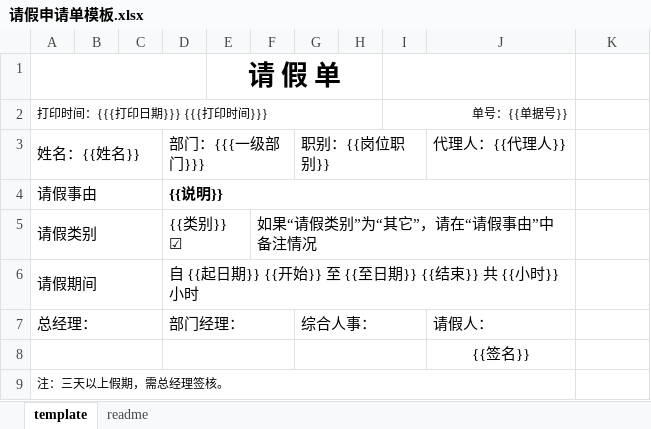
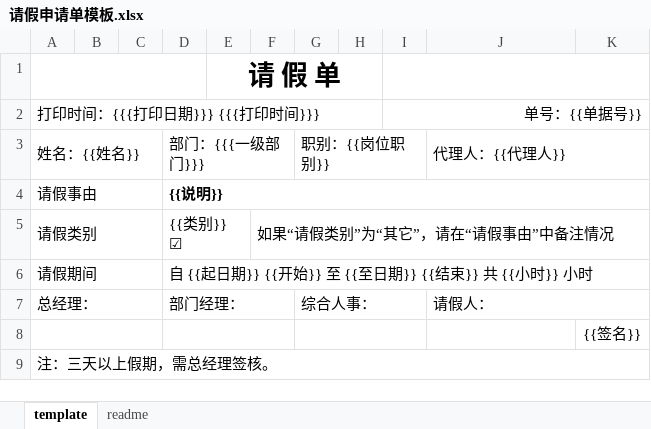
Before and after one commit to snowhoo/snowhoo, an Excel workbook: source/kaoqing/template/请假申请单模板.xlsx, sheet template, drawn as a sheet; values as stored, in another font and other column widths than the file's, no borders; charts and pictures not drawn; removed rows and columns are numbered as before the commit, all else as after; the diff names each change by its address in the sheet, - before the commit and + after, or states it on an @@ line.

```diff
--- a/source/kaoqing/template/请假申请单模板.xlsx (sheet template)
+++ b/source/kaoqing/template/请假申请单模板.xlsx (sheet template)
-I1:J1 merged
+I1:K1 merged
@@ A2 text size: larger @@
@@ I2 text size: larger @@
-I2:J2 merged
+I2:K2 merged
+J3:K3 merged
-D4:J4 merged
+D4:K4 merged
-F5:J5 merged
+F5:K5 merged
-D6:J6 merged
+D6:K6 merged
+J7:K7 merged
-row 8:  |  |  |  |  |  |  |  |  | {{签名}}
+row 8:  |  |  |  |  |  |  |  |  |  | {{签名}}
@@ A9 text size: larger @@
-A9:J9 merged
+A9:K9 merged
```
Also changed, not shown: source/kaoqing/template/加班申请单模板.xlsx, 1 other file.
